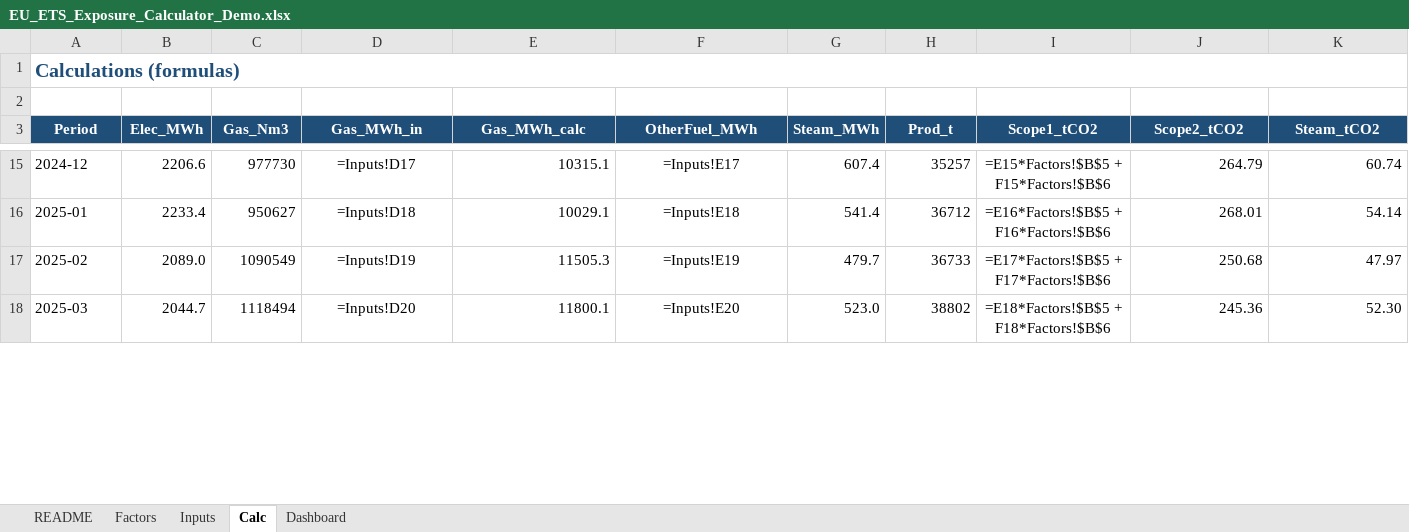
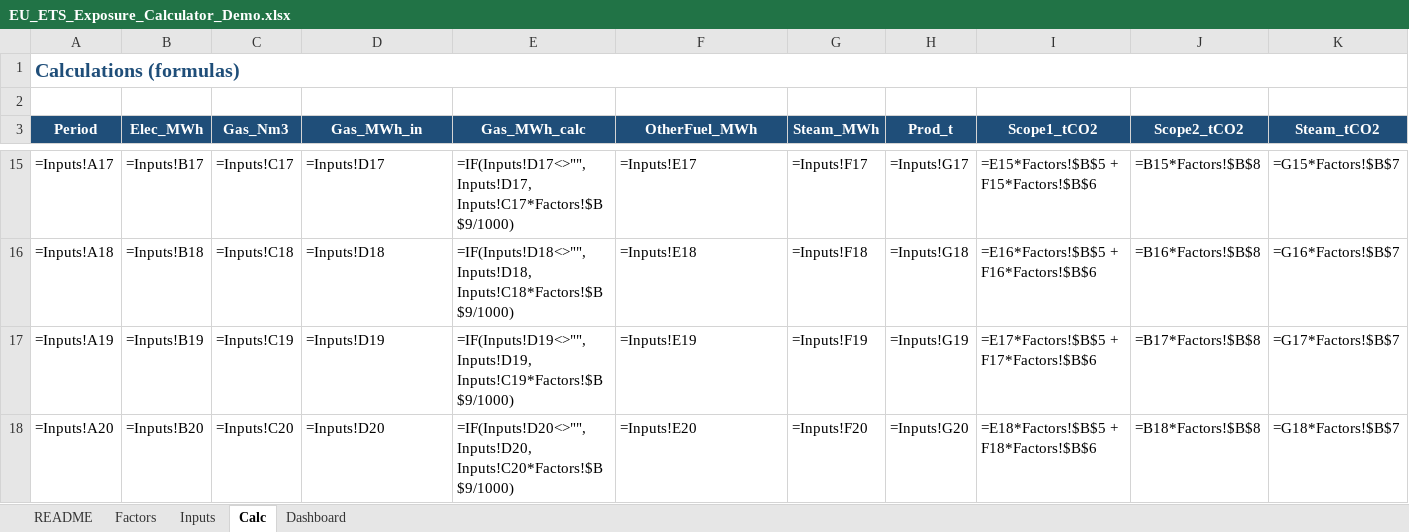
Before and after one commit to abhijith-sivaprasadan/EU-ETS-Exposure-Calculator-Package, an Excel workbook: EU_ETS_Exposure_Calculator_Demo.xlsx, sheet Calc, drawn as a sheet; only a part is shown, gaps mark what is left out; values as stored, in another font and other column widths than the file's, no borders; formulas without a stored value are shown as written; the diff covers the shown part only; the diff names each change by its address in the sheet, - before the commit and + after, or states it on an @@ line.

```diff
--- a/EU_ETS_Exposure_Calculator_Demo.xlsx (sheet Calc)
+++ b/EU_ETS_Exposure_Calculator_Demo.xlsx (sheet Calc)
-A15 (Period): 2024-12
+A15 (Period): =Inputs!A17
-B15 (Elec_MWh): 2206.6
+B15 (Elec_MWh): =Inputs!B17
-C15 (Gas_Nm3): 977730
+C15 (Gas_Nm3): =Inputs!C17
-D15:D18 alignment: center
+D15:D18 alignment: left
-E15 (Gas_MWh_calc): 10315.1
+E15 (Gas_MWh_calc): =IF(Inputs!D17<>"", Inputs!D17, Inputs!C17*Factors!$B$9/1000)
-F15:F18 alignment: center
+F15:F18 alignment: left
-G15 (Steam_MWh): 607.4
+G15 (Steam_MWh): =Inputs!F17
-H15 (Prod_t): 35257
+H15 (Prod_t): =Inputs!G17
-I15:I18 alignment: center
+I15:I18 alignment: left
-J15 (Scope2_tCO2): 264.79
+J15 (Scope2_tCO2): =B15*Factors!$B$8
-K15 (Steam_tCO2): 60.74
+K15 (Steam_tCO2): =G15*Factors!$B$7
-A16 (Period): 2025-01
+A16 (Period): =Inputs!A18
-B16 (Elec_MWh): 2233.4
+B16 (Elec_MWh): =Inputs!B18
-C16 (Gas_Nm3): 950627
+C16 (Gas_Nm3): =Inputs!C18
-E16 (Gas_MWh_calc): 10029.1
+E16 (Gas_MWh_calc): =IF(Inputs!D18<>"", Inputs!D18, Inputs!C18*Factors!$B$9/1000)
-G16 (Steam_MWh): 541.4
+G16 (Steam_MWh): =Inputs!F18
-H16 (Prod_t): 36712
+H16 (Prod_t): =Inputs!G18
-J16 (Scope2_tCO2): 268.01
+J16 (Scope2_tCO2): =B16*Factors!$B$8
-K16 (Steam_tCO2): 54.14
+K16 (Steam_tCO2): =G16*Factors!$B$7
-A17 (Period): 2025-02
+A17 (Period): =Inputs!A19
-B17 (Elec_MWh): 2089.0
+B17 (Elec_MWh): =Inputs!B19
-C17 (Gas_Nm3): 1090549
+C17 (Gas_Nm3): =Inputs!C19
-E17 (Gas_MWh_calc): 11505.3
+E17 (Gas_MWh_calc): =IF(Inputs!D19<>"", Inputs!D19, Inputs!C19*Factors!$B$9/1000)
-G17 (Steam_MWh): 479.7
+G17 (Steam_MWh): =Inputs!F19
-H17 (Prod_t): 36733
+H17 (Prod_t): =Inputs!G19
-J17 (Scope2_tCO2): 250.68
+J17 (Scope2_tCO2): =B17*Factors!$B$8
-K17 (Steam_tCO2): 47.97
+K17 (Steam_tCO2): =G17*Factors!$B$7
-A18 (Period): 2025-03
+A18 (Period): =Inputs!A20
-B18 (Elec_MWh): 2044.7
+B18 (Elec_MWh): =Inputs!B20
-C18 (Gas_Nm3): 1118494
+C18 (Gas_Nm3): =Inputs!C20
-E18 (Gas_MWh_calc): 11800.1
+E18 (Gas_MWh_calc): =IF(Inputs!D20<>"", Inputs!D20, Inputs!C20*Factors!$B$9/1000)
-G18 (Steam_MWh): 523.0
+G18 (Steam_MWh): =Inputs!F20
-H18 (Prod_t): 38802
+H18 (Prod_t): =Inputs!G20
-J18 (Scope2_tCO2): 245.36
+J18 (Scope2_tCO2): =B18*Factors!$B$8
-K18 (Steam_tCO2): 52.30
+K18 (Steam_tCO2): =G18*Factors!$B$7
```
Also changed, not shown: 160 edited cells and cell formats elsewhere in this sheet, sheet Dashboard, sheet Factors, charts or pictures, EU_ETS_Exposure_Calculator_Template.xlsx, 30 other files.
